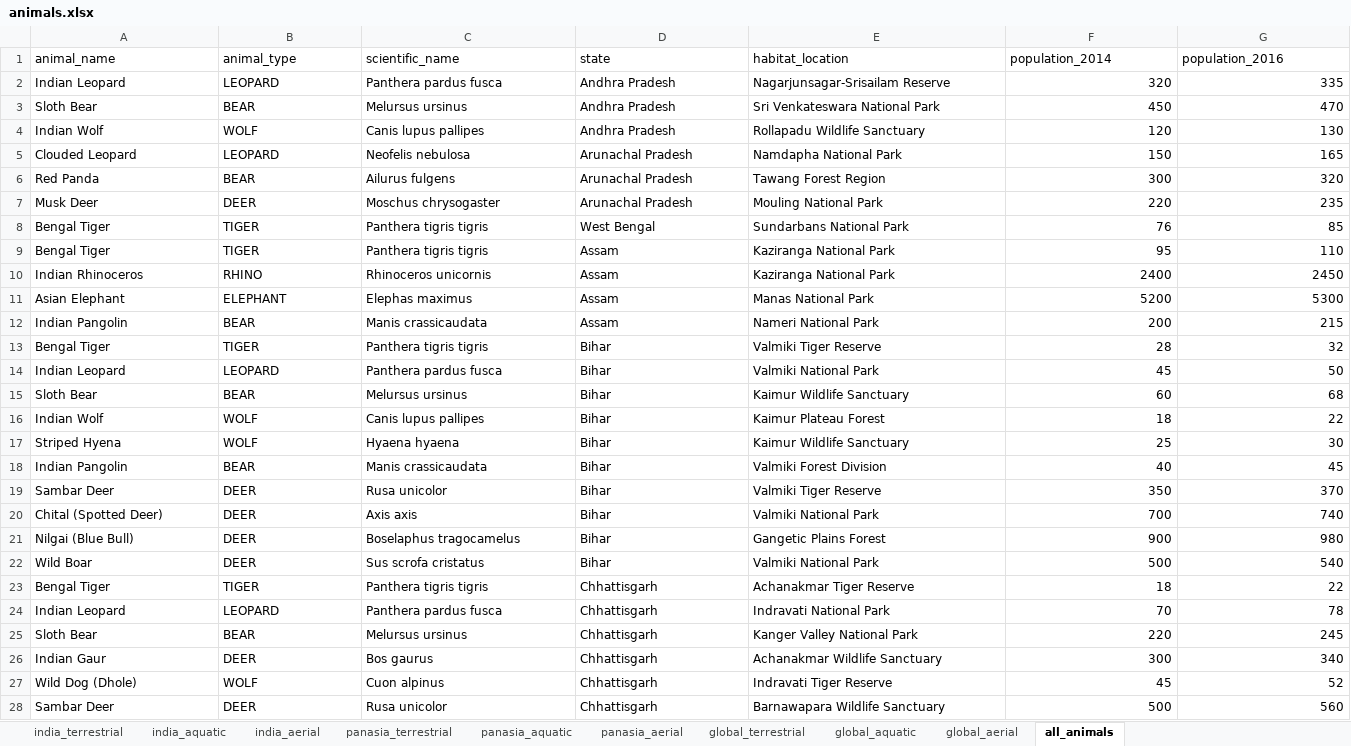
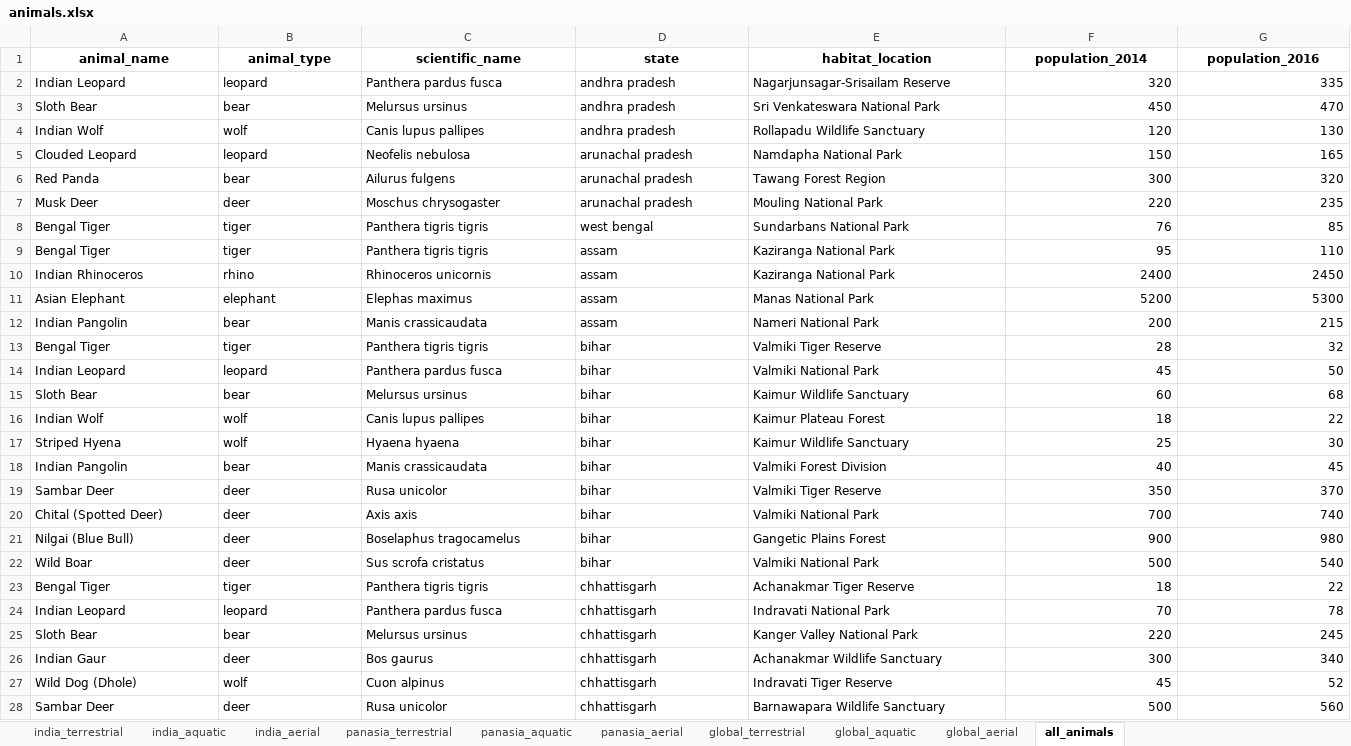
Before and after one commit to shrutisarjare/endangered-species, an Excel workbook: backend/data/processed/animals.xlsx, sheet all_animals, drawn as a sheet; only a part is shown; values as stored, in another font and other column widths than the file's, no borders; the diff covers the shown part only; the diff names each change by its address in the sheet, - before the commit and + after, or states it on an @@ line.

```diff
--- a/backend/data/processed/animals.xlsx (sheet all_animals)
+++ b/backend/data/processed/animals.xlsx (sheet all_animals)
@@ A1:G1 bold: off → on, alignment: left → center @@
-B2 (animal_type): LEOPARD
+B2 (animal_type): leopard
-D2:D4 (state): Andhra Pradesh
+D2:D4 (state): andhra pradesh
-B3 (animal_type): BEAR
+B3 (animal_type): bear
-B4 (animal_type): WOLF
+B4 (animal_type): wolf
-B5 (animal_type): LEOPARD
+B5 (animal_type): leopard
-D5:D7 (state): Arunachal Pradesh
+D5:D7 (state): arunachal pradesh
-B6 (animal_type): BEAR
+B6 (animal_type): bear
-B7 (animal_type): DEER
+B7 (animal_type): deer
-B8:B9 (animal_type): TIGER
+B8:B9 (animal_type): tiger
-D8 (state): West Bengal
+D8 (state): west bengal
-D9:D12 (state): Assam
+D9:D12 (state): assam
-B10 (animal_type): RHINO
+B10 (animal_type): rhino
-B11 (animal_type): ELEPHANT
+B11 (animal_type): elephant
-B12 (animal_type): BEAR
+B12 (animal_type): bear
-B13 (animal_type): TIGER
+B13 (animal_type): tiger
-D13:D22 (state): Bihar
+D13:D22 (state): bihar
-B14 (animal_type): LEOPARD
+B14 (animal_type): leopard
-B15 (animal_type): BEAR
+B15 (animal_type): bear
-B16:B17 (animal_type): WOLF
+B16:B17 (animal_type): wolf
-B18 (animal_type): BEAR
+B18 (animal_type): bear
-B19:B22 (animal_type): DEER
+B19:B22 (animal_type): deer
-B23 (animal_type): TIGER
+B23 (animal_type): tiger
-D23:D28 (state): Chhattisgarh
+D23:D28 (state): chhattisgarh
-B24 (animal_type): LEOPARD
+B24 (animal_type): leopard
-B25 (animal_type): BEAR
+B25 (animal_type): bear
-B26 (animal_type): DEER
+B26 (animal_type): deer
-B27 (animal_type): WOLF
+B27 (animal_type): wolf
-B28 (animal_type): DEER
+B28 (animal_type): deer
```
Also changed, not shown: 124 edited cells and cell formats elsewhere in this sheet, sheet india_terrestrial, sheet global_aerial, sheet panasia_aquatic, sheet india_aerial, sheet panasia_terrestrial, sheet global_terrestrial, 3 more sheets, 20 other files.
